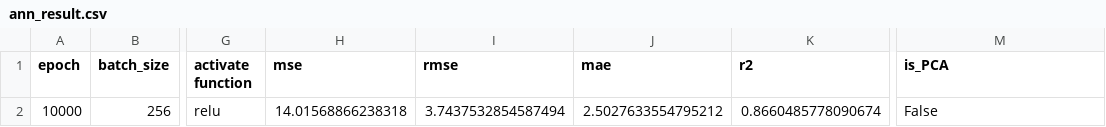
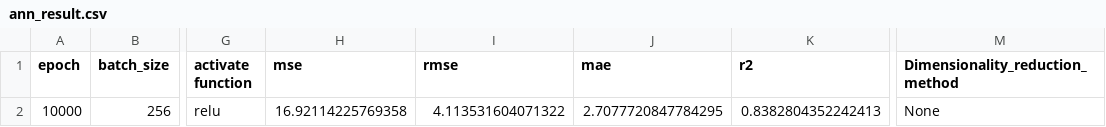
Before and after one commit to wu-zhengdong/dl-frames, a CSV file: Example_save_resultes/Regression/ann_result.csv, drawn as a sheet; only a part is shown, gaps mark what is left out; the diff names each change by its address in the sheet, - before the commit and + after, or states it on an @@ line.

```diff
--- a/Example_save_resultes/Regression/ann_result.csv
+++ b/Example_save_resultes/Regression/ann_result.csv
-M1: is_PCA
+M1: Dimensionality_reduction_method
-H2 (mse): 14.01568866238318
+H2 (mse): 16.92114225769358
-I2 (rmse): 3.7437532854587494
+I2 (rmse): 4.113531604071322
-J2 (mae): 2.5027633554795212
+J2 (mae): 2.7077720847784295
-K2 (r2): 0.8660485778090674
+K2 (r2): 0.8382804352242413
-M2 (Dimensionality_reduction_method): False
+M2 (Dimensionality_reduction_method): None
```
Also changed, not shown: Example_save_resultes/Classification/ann_result.csv, Example_save_resultes/Regression/cnn_result.csv, 31 other files.
